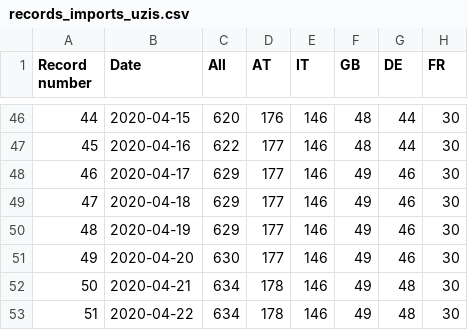
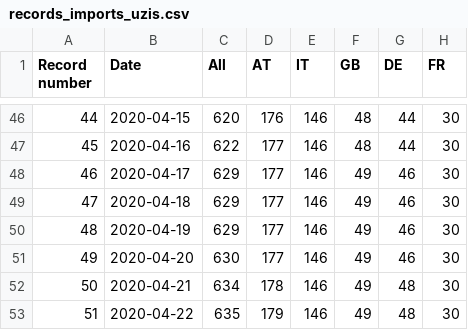
Before and after one commit to kukosek/czech-covid-db, a CSV file: uzis/records_imports_uzis.csv, drawn as a sheet; only a part is shown, gaps mark what is left out; the diff names each change by its address in the sheet, - before the commit and + after, or states it on an @@ line.

```diff
--- a/uzis/records_imports_uzis.csv
+++ b/uzis/records_imports_uzis.csv
-C53 (All): 634
+C53 (All): 635
-D53 (AT): 178
+D53 (AT): 179
```
Also changed, not shown: uzis/records_confirmed-agegroups_uzis.csv, uzis/records_confirmed_uzis.csv, 1 other file.
